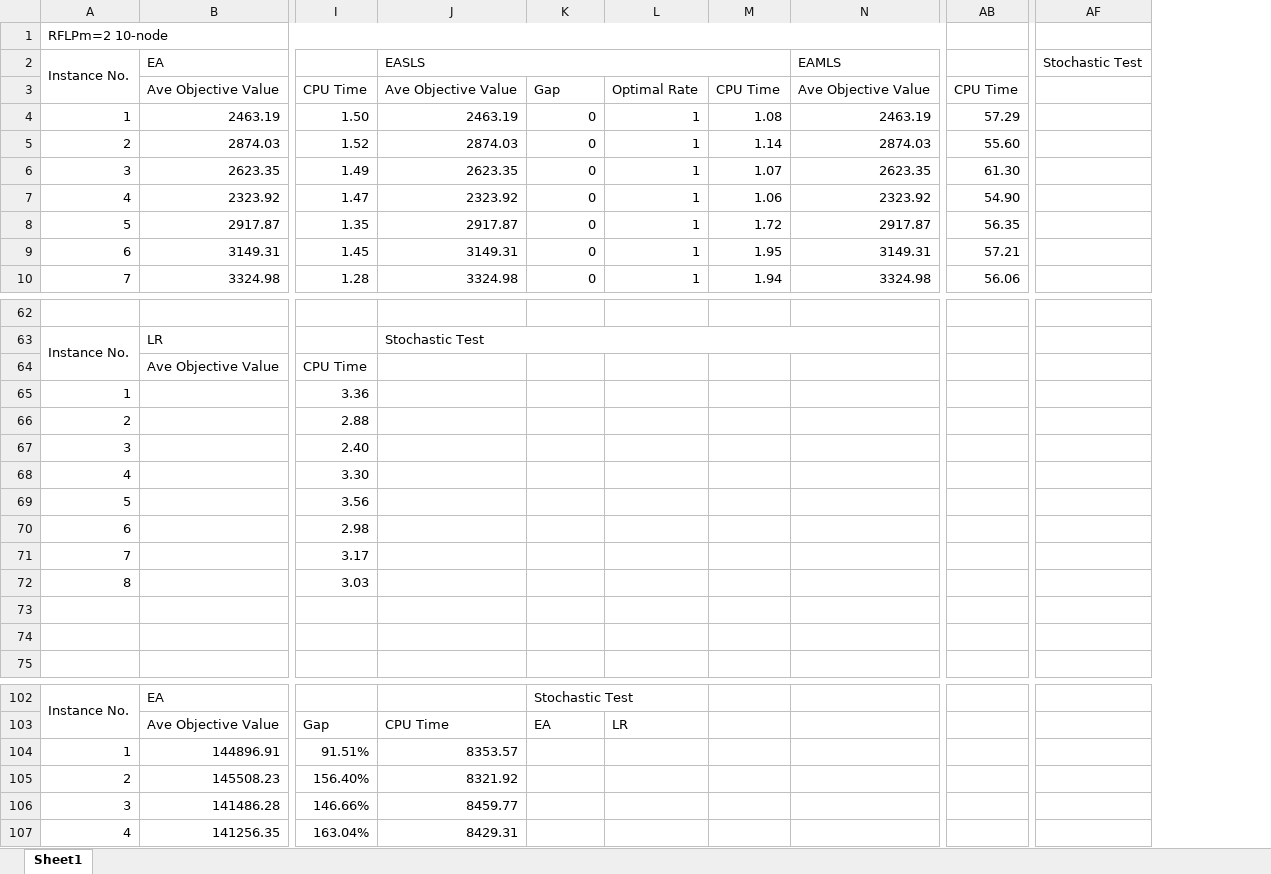
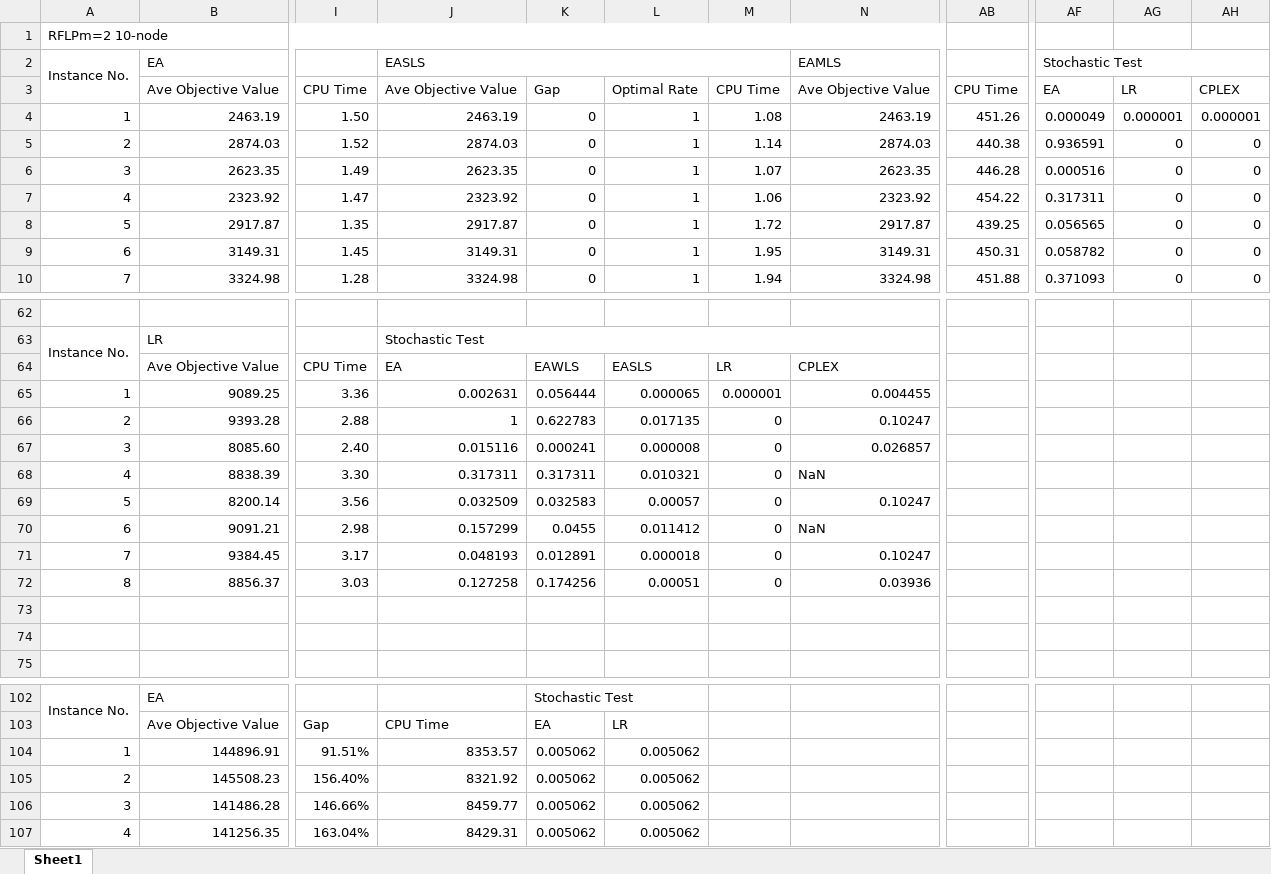
Before and after one commit to xhuang-1121/Reliable-FLP, an Excel workbook: result/RFLP实验数据整理.xlsx, sheet Sheet1, drawn as a sheet; only a part is shown, gaps mark what is left out; values as stored, in another font and other column widths than the file's, no cell formats; removed rows and columns are numbered as before the commit, all else as after; rows hold the shown columns only; the diff covers the shown part only; the diff names each change by its address in the sheet, - before the commit and + after, or states it on an @@ line.

```diff
--- a/result/RFLP实验数据整理.xlsx (sheet Sheet1)
+++ b/result/RFLP实验数据整理.xlsx (sheet Sheet1)
-column AB, rows 3-10: CPU Time | 57.29 | 55.60 | 61.30 | 54.90 | 56.35 | 57.21 | 56.06
+column AB, rows 3-10: CPU Time | 451.26 | 440.38 | 446.28 | 454.22 | 439.25 | 450.31 | 451.88
-column AF, row 2: Stochastic Test
+column AF, rows 2-10: Stochastic Test | EA | 0.000049 | 0.936591 | 0.000516 | 0.317311 | 0.056565 | 0.058782 | 0.371093
+column AG, rows 3-10: LR | 0.000001 | 0 | 0 | 0 | 0 | 0 | 0
+column AH, rows 3-10: CPLEX | 0.000001 | 0 | 0 | 0 | 0 | 0 | 0
-J63:O63 merged
+J63:N63 merged
-J64: (empty)
+J64: EA
-K64: (empty)
+K64: EAWLS
-L64: (empty)
+L64: EASLS
-M64: (empty)
+M64: LR
-N64: (empty)
+N64: CPLEX
-row 65: 1 |  | 3.36
-row 66: 2 |  | 2.88
-row 67: 3 |  | 2.40
-row 68: 4 |  | 3.30
-row 69: 5 |  | 3.56
-row 70: 6 |  | 2.98
-row 71: 7 |  | 3.17
-row 72: 8 |  | 3.03
+row 65: 1 | 9089.25 | 3.36 | 0.002631 | 0.056444 | 0.000065 | 0.000001 | 0.004455
+row 66: 2 | 9393.28 | 2.88 | 1 | 0.622783 | 0.017135 | 0 | 0.10247
+row 67: 3 | 8085.60 | 2.40 | 0.015116 | 0.000241 | 0.000008 | 0 | 0.026857
+row 68: 4 | 8838.39 | 3.30 | 0.317311 | 0.317311 | 0.010321 | 0 | NaN
+row 69: 5 | 8200.14 | 3.56 | 0.032509 | 0.032583 | 0.00057 | 0 | 0.10247
+row 70: 6 | 9091.21 | 2.98 | 0.157299 | 0.0455 | 0.011412 | 0 | NaN
+row 71: 7 | 9384.45 | 3.17 | 0.048193 | 0.012891 | 0.000018 | 0 | 0.10247
+row 72: 8 | 8856.37 | 3.03 | 0.127258 | 0.174256 | 0.00051 | 0 | 0.03936
-K104:K107: (empty)
+K104:K107: 0.005062
-L104:L107: (empty)
+L104:L107: 0.005062
```
Also changed, not shown: 148 edited cells and merged cells elsewhere in this sheet, cell formats, 16 other files.
